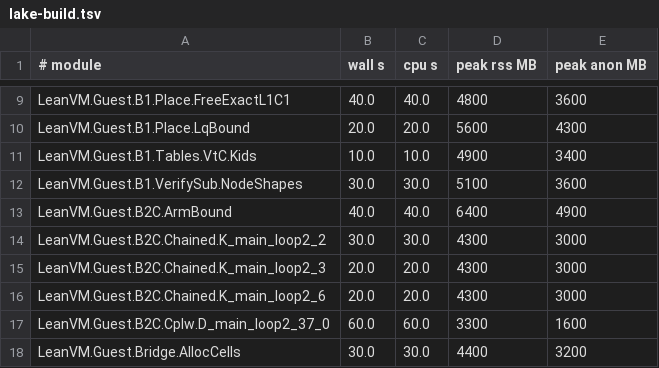
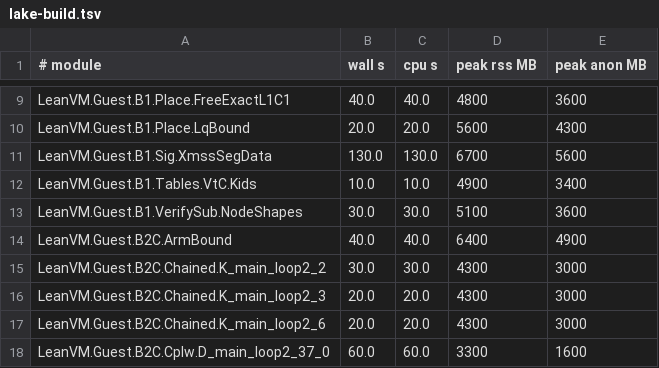
Before and after one commit to leanEthereum/leanVM, a TSV file: formal/lean_vm/lake-build.tsv, drawn as a sheet; only a part is shown, gaps mark what is left out; the shorter side is filled out with more unchanged rows.

```diff
--- a/formal/lean_vm/lake-build.tsv
+++ b/formal/lean_vm/lake-build.tsv
@@ -10,2 +10,3 @@ LeanVM.Guest.B1.Place.FreeExactL1C1	40.0	40.0	4800	3600
 LeanVM.Guest.B1.Place.LqBound	20.0	20.0	5600	4300
+LeanVM.Guest.B1.Sig.XmssSegData	130.0	130.0	6700	5600
 LeanVM.Guest.B1.Tables.VtC.Kids	10.0	10.0	4900	3400
```
